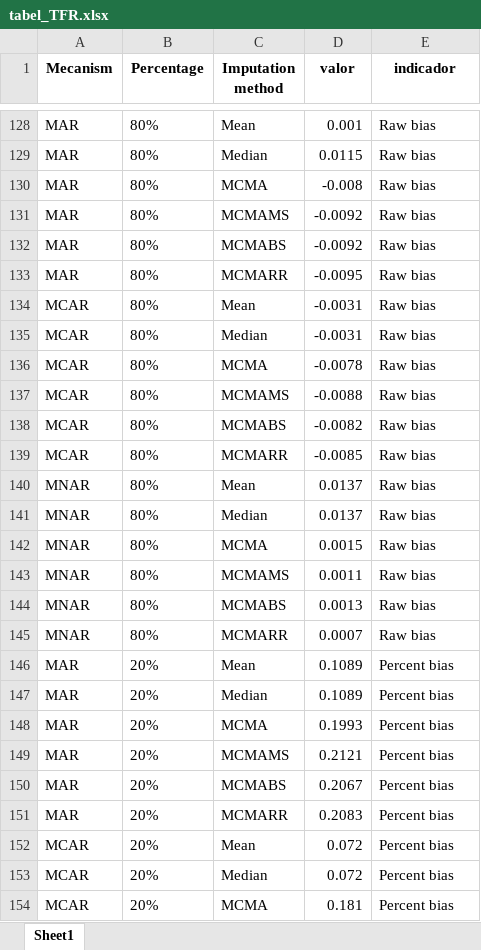
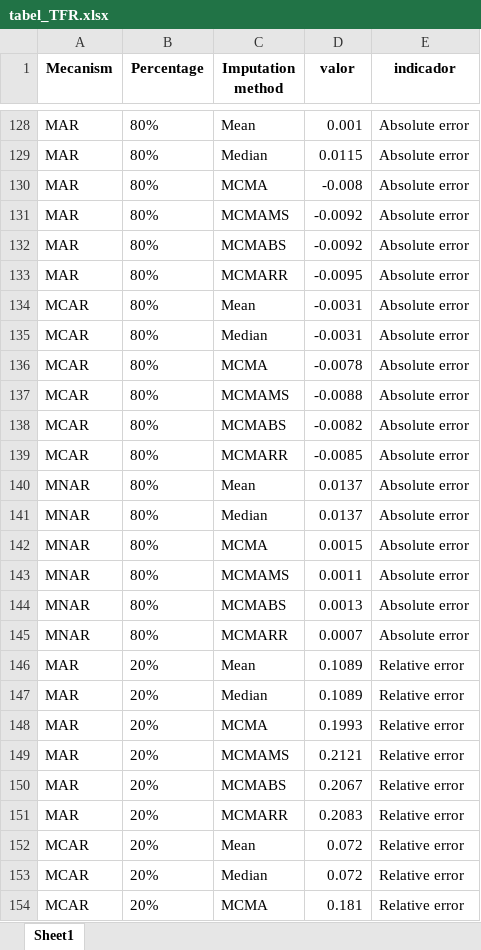
Before and after one commit to mirnatetzner/imputacao_para_idade_do_pai, an Excel workbook: artigo/tabel_TFR.xlsx, sheet Sheet1, drawn as a sheet; only a part is shown, gaps mark what is left out; values as stored, in another font and other column widths than the file's, no borders; the diff covers the shown part only; the diff names each change by its address in the sheet, - before the commit and + after, or states it on an @@ line.

Commit message:
altera raw bias para absolute error e no percentual bias - relative error

```diff
--- a/artigo/tabel_TFR.xlsx (sheet Sheet1)
+++ b/artigo/tabel_TFR.xlsx (sheet Sheet1)
-E128:E145 (indicador): Raw bias
+E128:E145 (indicador): Absolute error
-E146:E154 (indicador): Percent bias
+E146:E154 (indicador): Relative error
```
Also changed, not shown: 117 edited cells elsewhere in this sheet, 21 other files.
